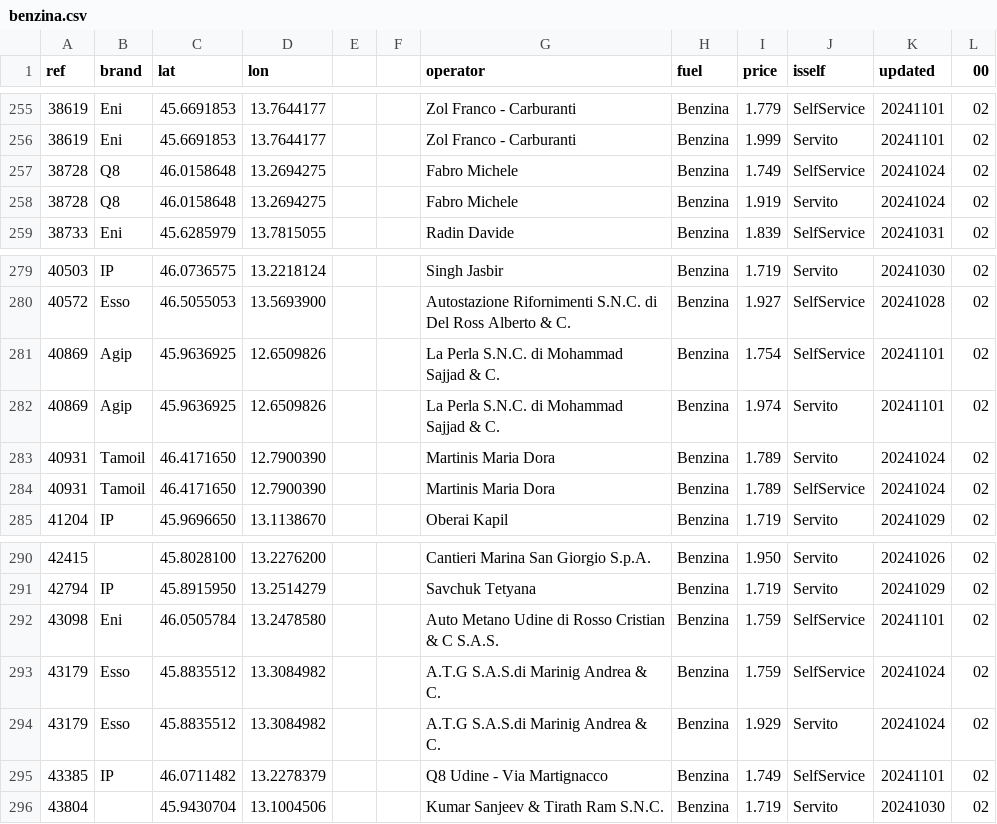
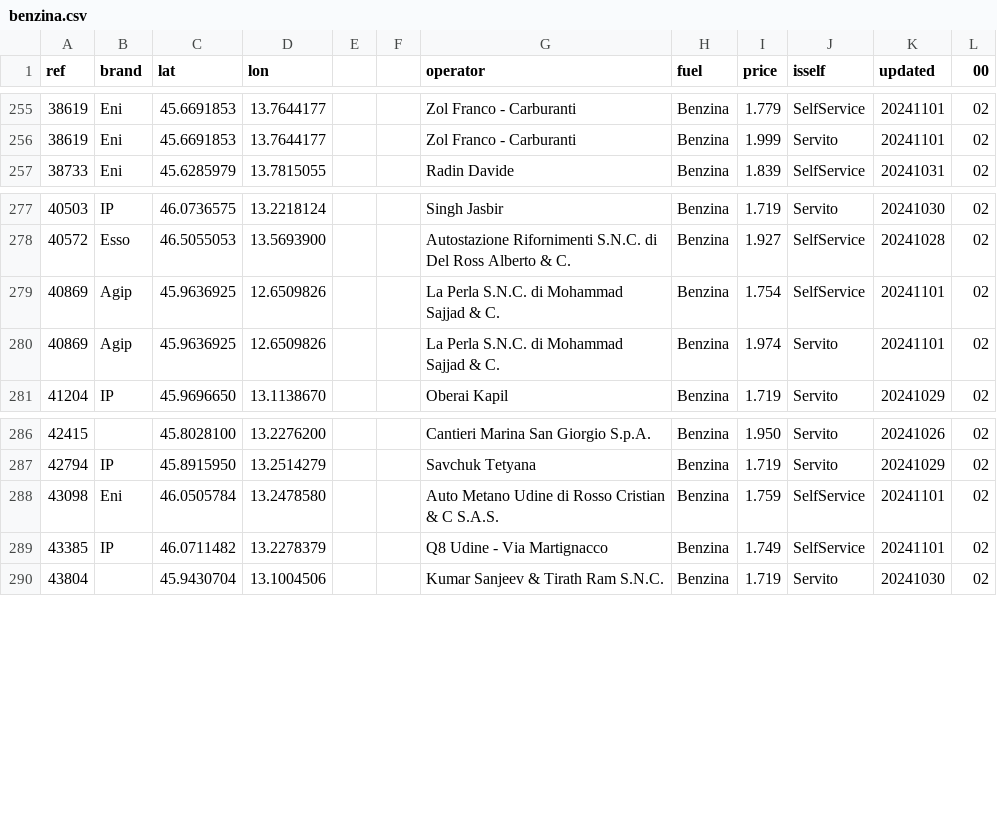
Before and after one commit to cascafico/FuelPrices, a CSV file: benzina.csv, drawn as a sheet; only a part is shown, gaps mark what is left out.

```diff
--- a/benzina.csv
+++ b/benzina.csv
@@ -256,4 +256,2 @@ ref;brand;lat;lon;;;operator;fuel;price;isself;updated;00
 38619;Eni;45.6691853;13.7644177;;;Zol Franco - Carburanti;Benzina;1.999;Servito;20241101;02
-38728;Q8;46.0158648;13.2694275;;;Fabro Michele;Benzina;1.749;SelfService;20241024;02
-38728;Q8;46.0158648;13.2694275;;;Fabro Michele;Benzina;1.919;Servito;20241024;02
 38733;Eni;45.6285979;13.7815055;;;Radin Davide;Benzina;1.839;SelfService;20241031;02
@@ -282,4 +280,2 @@ ref;brand;lat;lon;;;operator;fuel;price;isself;updated;00
 40869;Agip;45.9636925;12.6509826;;;La Perla S.N.C. di Mohammad Sajjad & C.;Benzina;1.974;Servito;20241101;02
-40931;Tamoil;46.4171650;12.7900390;;;Martinis Maria Dora;Benzina;1.789;Servito;20241024;02
-40931;Tamoil;46.4171650;12.7900390;;;Martinis Maria Dora;Benzina;1.789;SelfService;20241024;02
 41204;IP;45.9696650;13.1138670;;;Oberai Kapil;Benzina;1.719;Servito;20241029;02
@@ -292,4 +288,2 @@ ref;brand;lat;lon;;;operator;fuel;price;isself;updated;00
 43098;Eni;46.0505784;13.2478580;;;Auto Metano Udine di Rosso Cristian & C S.A.S.;Benzina;1.759;SelfService;20241101;02
-43179;Esso;45.8835512;13.3084982;;;A.T.G S.A.S.di Marinig Andrea & C.;Benzina;1.759;SelfService;20241024;02
-43179;Esso;45.8835512;13.3084982;;;A.T.G S.A.S.di Marinig Andrea & C.;Benzina;1.929;Servito;20241024;02
 43385;IP;46.0711482;13.2278379;;;Q8 Udine - Via Martignacco;Benzina;1.749;SelfService;20241101;02
```
Also changed, not shown: fuel.csv, gasolio.csv, 1 other file.
